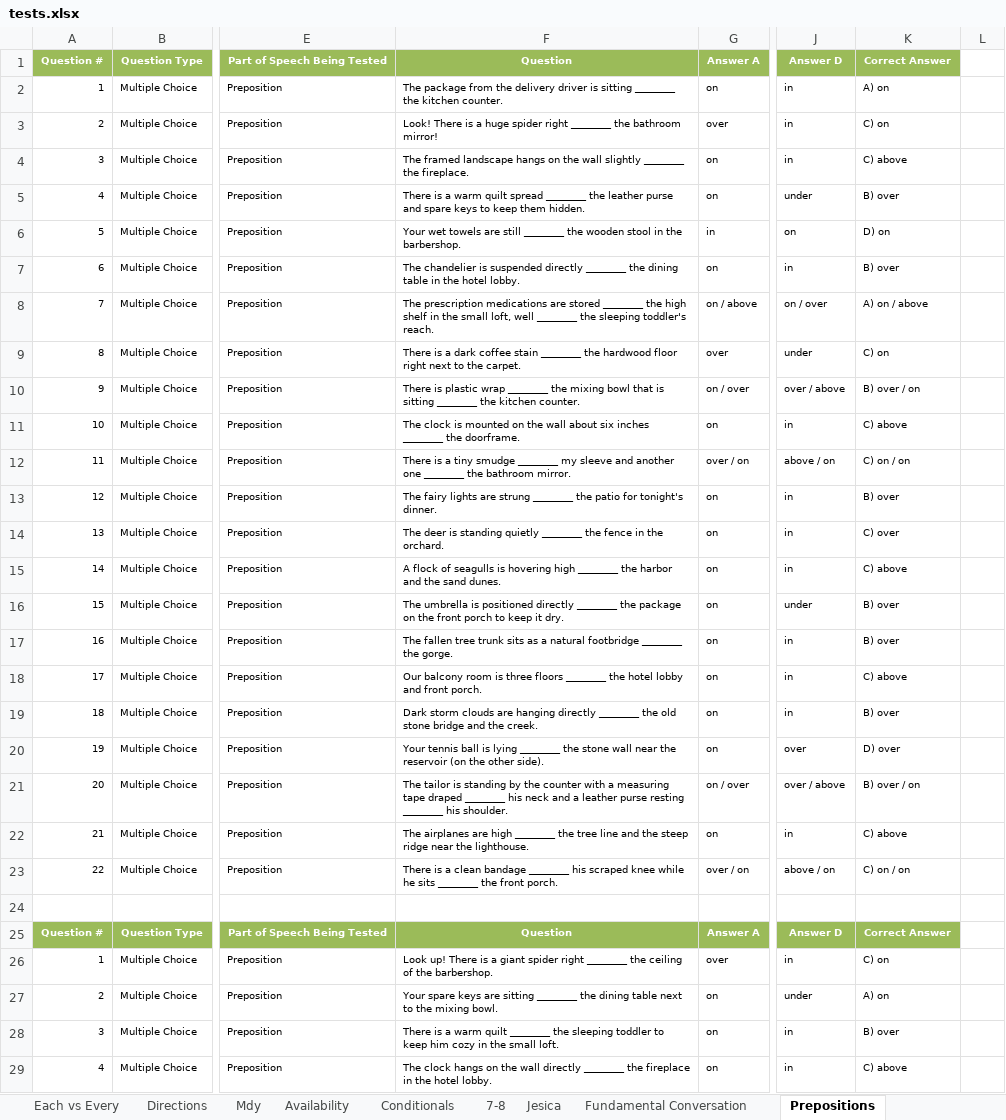
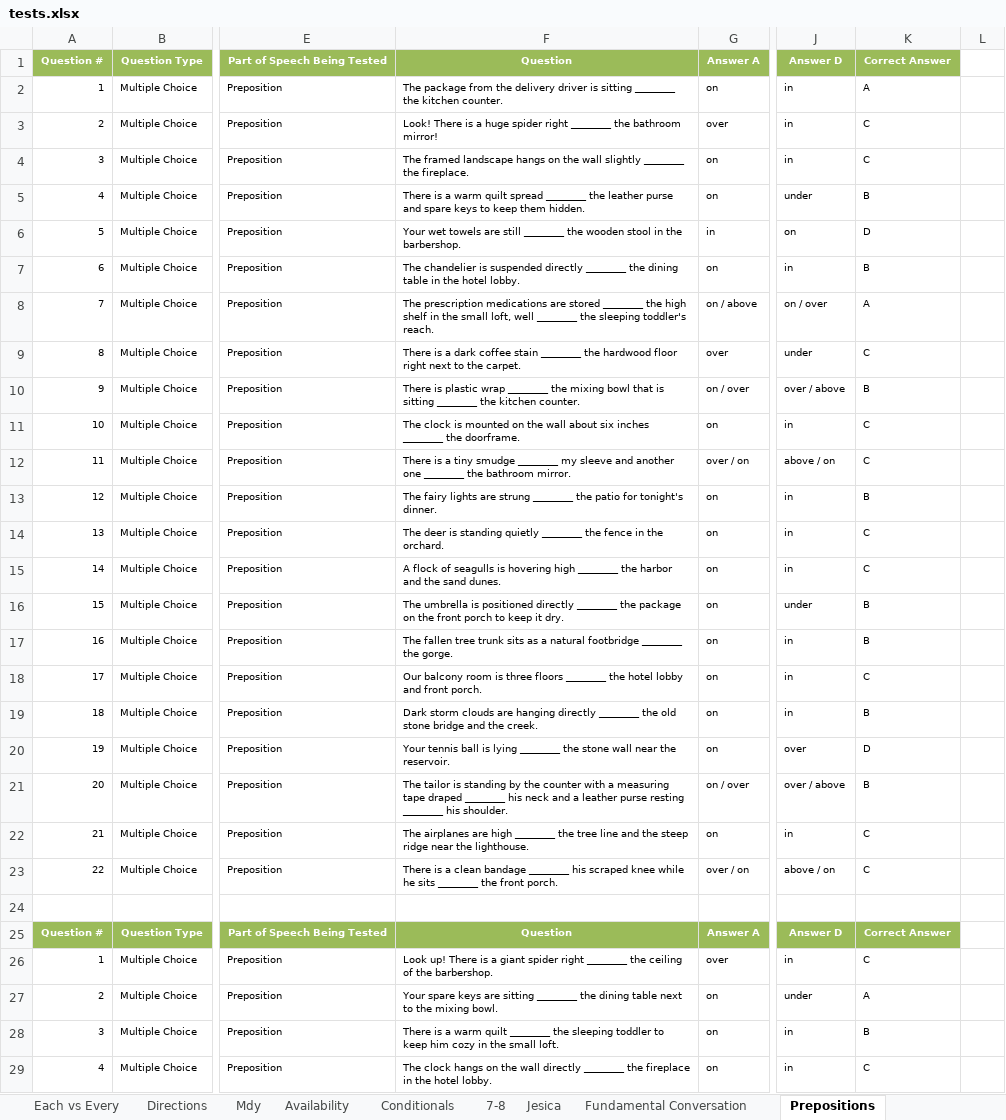
Before and after one commit to FlipNasty69/feliponetica, an Excel workbook: static/data/tests.xlsx, sheet Prepositions, drawn as a sheet; only a part is shown, gaps mark what is left out; values as stored, in another font and other column widths than the file's, no borders; table styles not drawn; the diff covers the shown part only; the diff names each change by its address in the sheet, - before the commit and + after, or states it on an @@ line.

```diff
--- a/static/data/tests.xlsx (sheet Prepositions)
+++ b/static/data/tests.xlsx (sheet Prepositions)
-K2: A) on
+K2: A
-K3: C) on
+K3: C
-K4: C) above
+K4: C
-K5: B) over
+K5: B
-K6: D) on
+K6: D
-K7: B) over
+K7: B
-K8: A) on / above
+K8: A
-K9: C) on
+K9: C
-K10: B) over / on
+K10: B
-K11: C) above
+K11: C
-K12: C) on / on
+K12: C
-K13: B) over
+K13: B
-K14: C) over
+K14: C
-K15: C) above
+K15: C
-K16:K17: B) over
+K16:K17: B
-K18: C) above
+K18: C
-K19: B) over
+K19: B
-F20: …near the reservoir (on the other side).
+F20: …near the reservoir.
-K20: D) over
+K20: D
-K21: B) over / on
+K21: B
-K22: C) above
+K22: C
-K23: C) on / on
+K23: C
-K26: C) on
+K26: C
-K27: A) on
+K27: A
-K28: B) over
+K28: B
-K29: C) above
+K29: C
```
Also changed, not shown: 43 edited cells elsewhere in this sheet.
